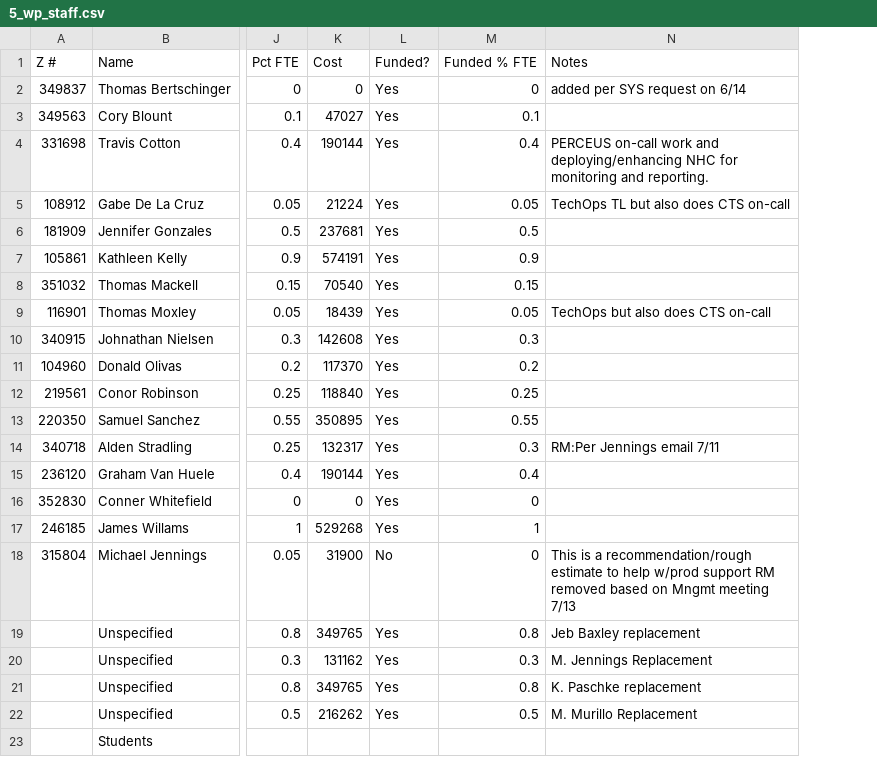
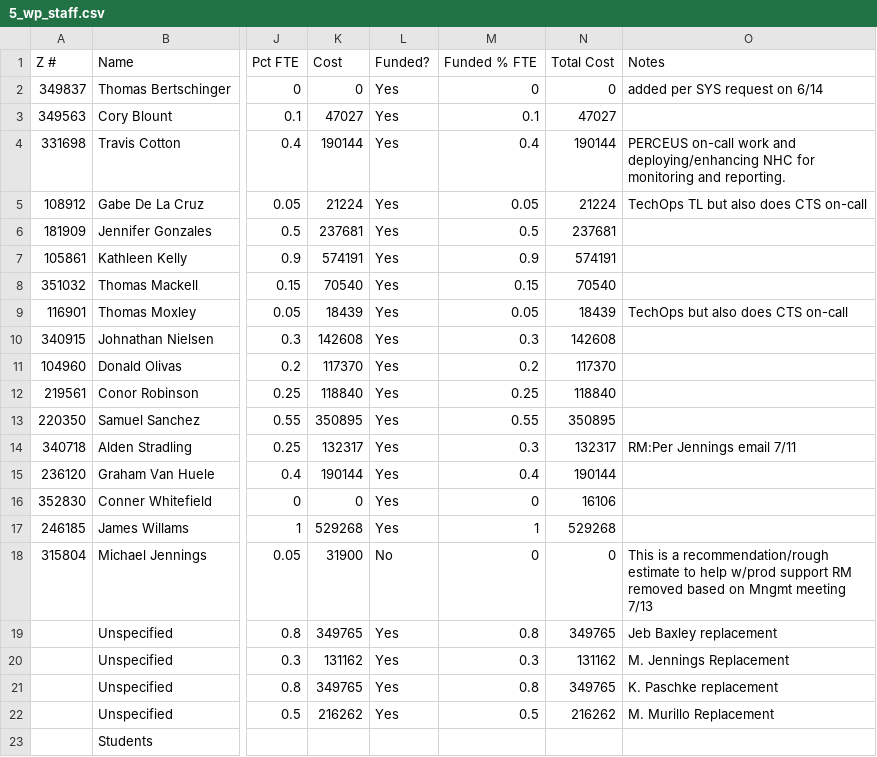
Before and after one commit to sanchezsam/FTE_planning, a CSV file: parse/Workpackages/PROD000/5_wp_staff.csv, drawn as a sheet; only a part is shown, gaps mark what is left out; the diff names each change by its address in the sheet, - before the commit and + after, or states it on an @@ line.

Commit message:
Display totals for workpackage info

```diff
--- a/parse/Workpackages/PROD000/5_wp_staff.csv
+++ b/parse/Workpackages/PROD000/5_wp_staff.csv
+column N (Total Cost), rows 2-22: 0 | 47027 | 190144 | 21224 | 237681 | 574191 | 70540 | 18439 | 142608 | 117370 | 118840 | 350895 | 132317 | 190144 | 16106 | 529268 | 0 | 349765 | 131162 | 349765 | 216262
```
Also changed, not shown: parse/Workpackages/COMPPROD/5_wp_staff.csv, 18 other files.
